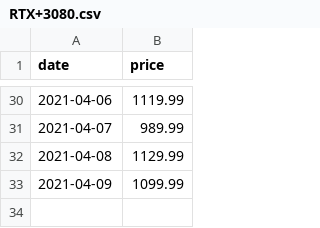
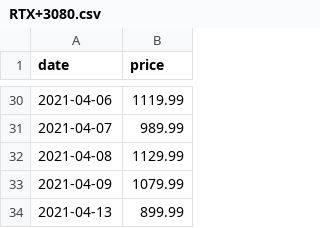
Before and after one commit to b9907051/iphone, a CSV file: static/data/Videocard/RTX+3080.csv, drawn as a sheet; only a part is shown, gaps mark what is left out.

```diff
--- a/static/data/Videocard/RTX+3080.csv
+++ b/static/data/Videocard/RTX+3080.csv
@@ -32,2 +32,3 @@ date,price
 2021-04-08,1129.99
-2021-04-09,1099.99
+2021-04-09,1079.99
+2021-04-13,899.99
```
Also changed, not shown: static/data/Global_Mobility_Report.csv, static/data/TomTom.csv, 4 other files.
